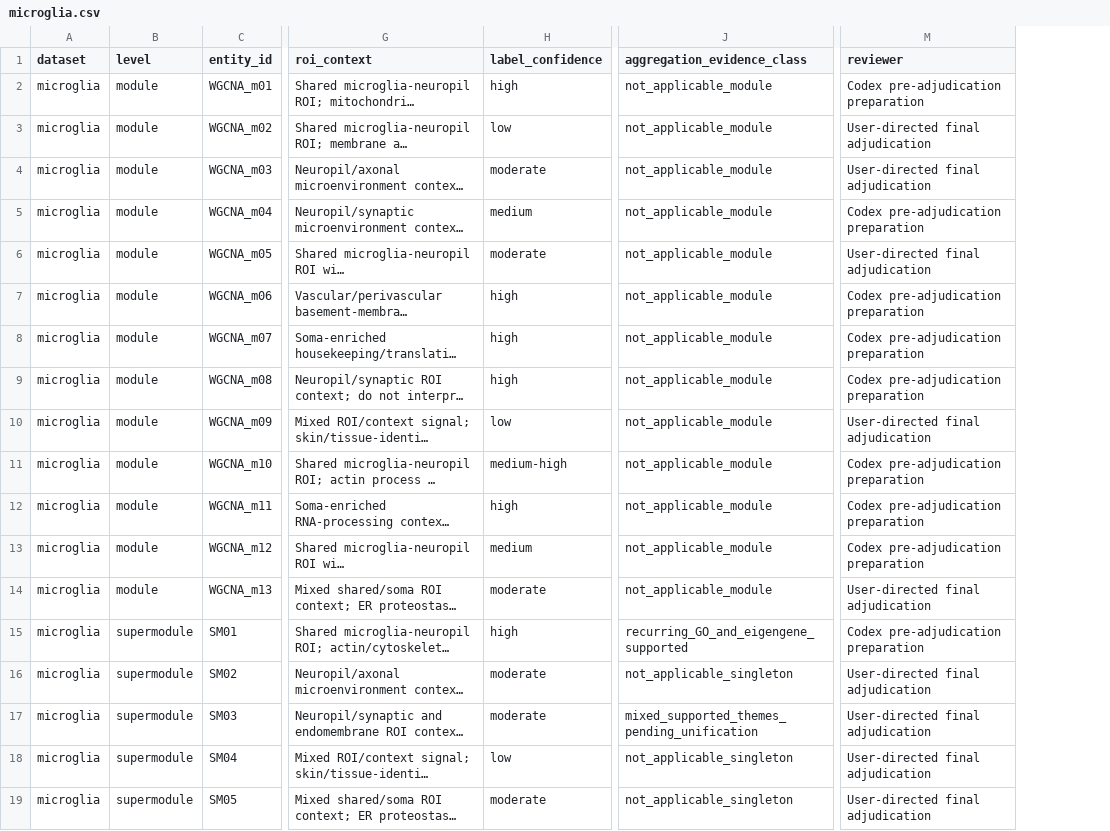
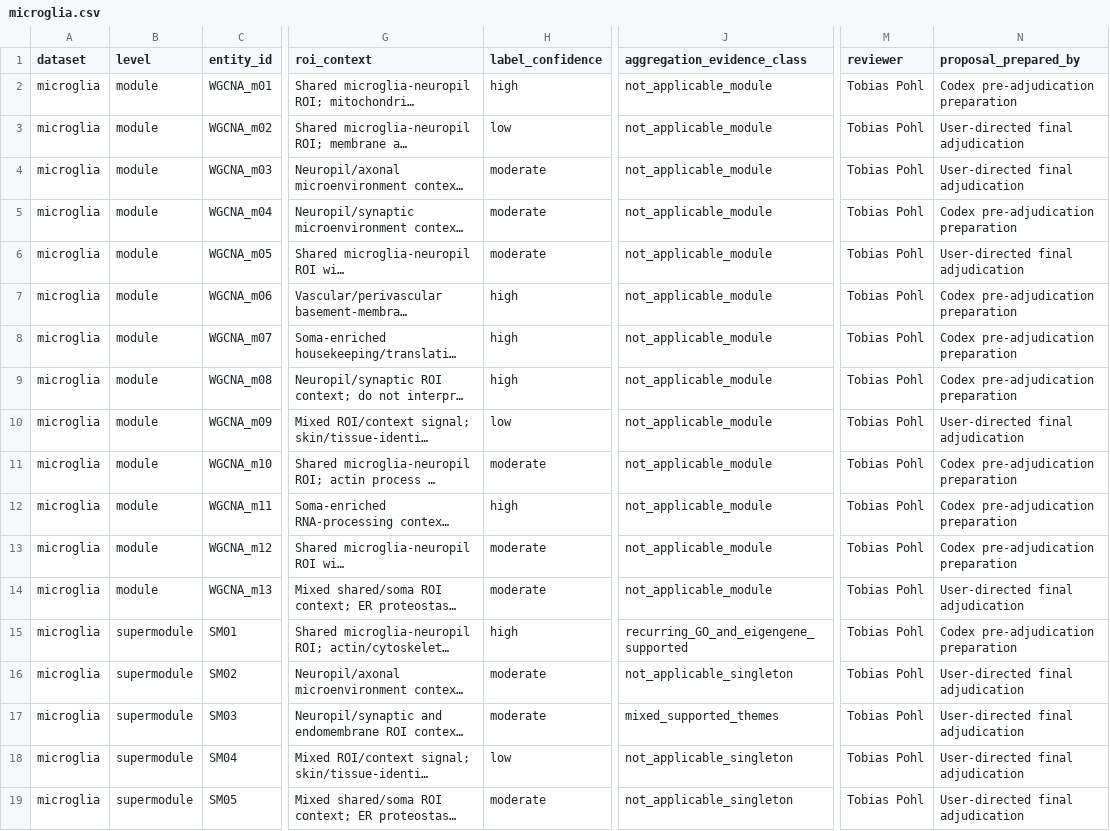
Before and after one commit to topohl/pRoteomics, a CSV file: config/wgcna_labels/microglia.csv, drawn as a sheet; only a part is shown, gaps mark what is left out; long unchanged cells end in …; addresses are those after the commit; the diff names each change by its address in the sheet, - before the commit and + after, or states it on an @@ line.

Commit message:
Add microglia readiness and claim handoff
Introduces an additive microglia WGCNA readiness layer with new corrected publication figures (08b) and a non-circular Stage 13 claim-readiness export (22 entities). Expands the Stage 12 readiness audit with cut-height provenance, leave-one-region-out sensitivity, AnimalID-cluster bootstrap, fixed-group variance decomposition outputs, updated module/block readiness classification, and stricter preservation interpretation as descriptive-only. Also updates reviewed label registry requirements (including proposal provenance and normalized confidence vocabulary), adds a schema, wires new optional stages into the pipeline/docs, and extends tests to cover the new contracts and outputs.

```diff
--- a/config/wgcna_labels/microglia.csv
+++ b/config/wgcna_labels/microglia.csv
+column M (reviewer), rows 2-19: all Tobias Pohl
-N1: reviewer
+N1: proposal_prepared_by
-H5 (label_confidence): medium
+H5 (label_confidence): moderate
-H11 (label_confidence): medium-high
+H11 (label_confidence): moderate
-H13 (label_confidence): medium
+H13 (label_confidence): moderate
-J17 (aggregation_evidence_class): mixed_supported_themes_pending_unification
+J17 (aggregation_evidence_class): mixed_supported_themes
```
Also changed, not shown: 13 other files.
